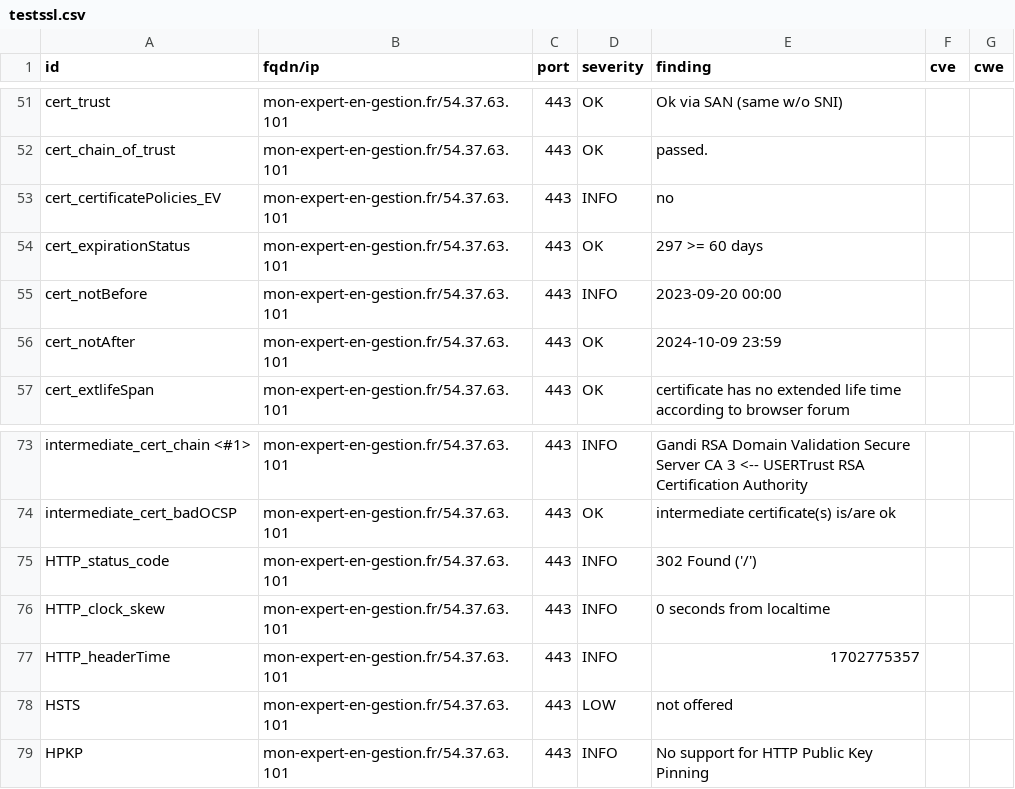
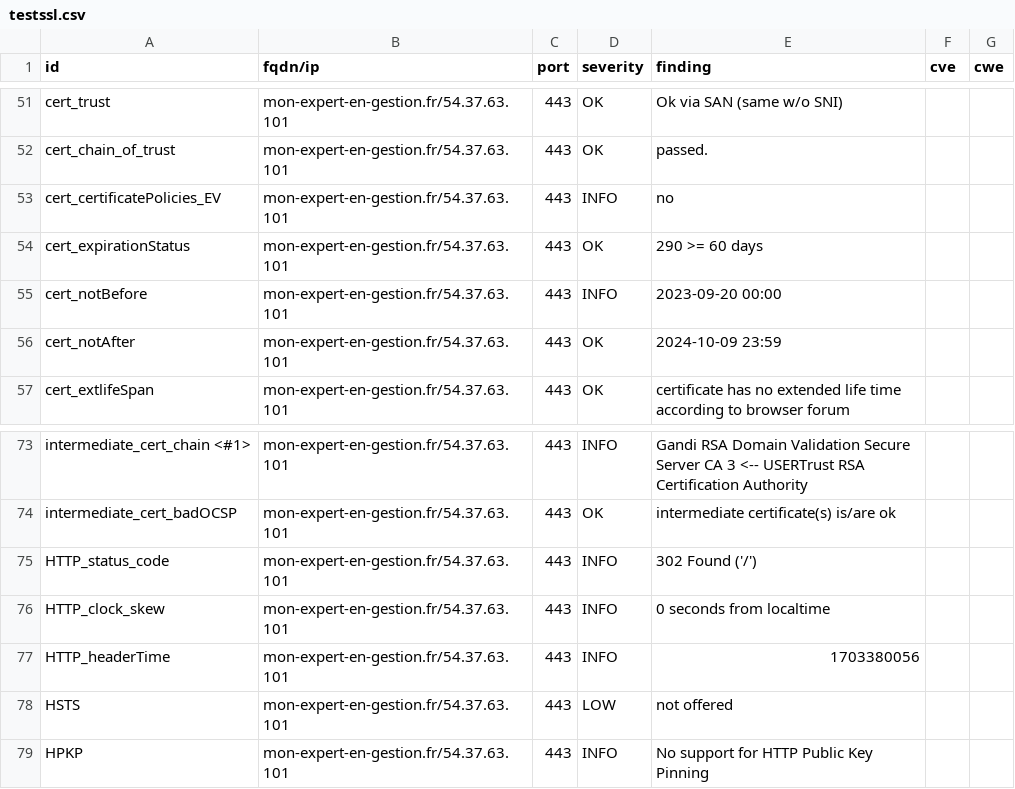
Before and after one commit to arthurzenika/dashlord-rca, a CSV file: results/aHR0cHM6Ly9tb24tZXhwZXJ0LWVuLWdlc3Rpb24uZnIvY2FzL2xvZ2lu/testssl.csv, drawn as a sheet; only a part is shown, gaps mark what is left out.

```diff
--- a/results/aHR0cHM6Ly9tb24tZXhwZXJ0LWVuLWdlc3Rpb24uZnIvY2FzL2xvZ2lu/testssl.csv
+++ b/results/aHR0cHM6Ly9tb24tZXhwZXJ0LWVuLWdlc3Rpb24uZnIvY2FzL2xvZ2lu/testssl.csv
@@ -53,3 +53,3 @@
 "cert_certificatePolicies_EV","mon-expert-en-gestion.fr/54.37.63.101","443","INFO","no","",""
-"cert_expirationStatus","mon-expert-en-gestion.fr/54.37.63.101","443","OK","297 >= 60 days","",""
+"cert_expirationStatus","mon-expert-en-gestion.fr/54.37.63.101","443","OK","290 >= 60 days","",""
 "cert_notBefore","mon-expert-en-gestion.fr/54.37.63.101","443","INFO","2023-09-20 00:00","",""
@@ -76,3 +76,3 @@
 "HTTP_clock_skew","mon-expert-en-gestion.fr/54.37.63.101","443","INFO","0 seconds from localtime","",""
-"HTTP_headerTime","mon-expert-en-gestion.fr/54.37.63.101","443","INFO","1702775357","",""
+"HTTP_headerTime","mon-expert-en-gestion.fr/54.37.63.101","443","INFO","1703380056","",""
 "HSTS","mon-expert-en-gestion.fr/54.37.63.101","443","LOW","not offered","",""
```
Also changed, not shown: 15 other files.
